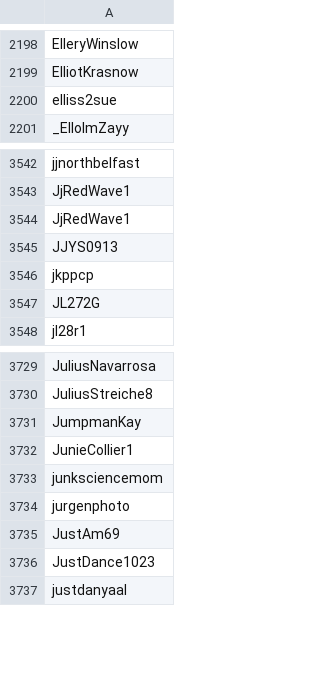
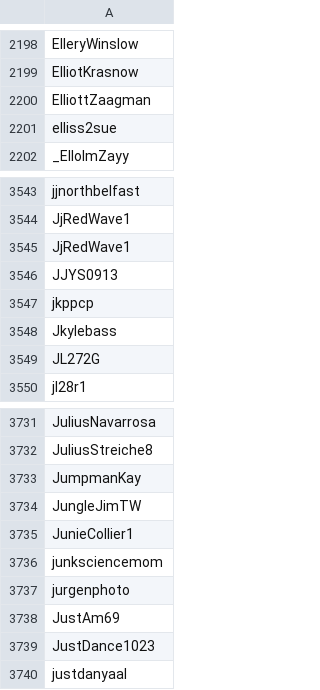
Before and after one commit to Adanufgail/BanParty, a CSV file: banlist.csv, drawn as a sheet; only a part is shown, gaps mark what is left out; the diff names each change by its address in the sheet, - before the commit and + after, or states it on an @@ line.

```diff
--- a/banlist.csv
+++ b/banlist.csv
+row 2200: ElliottZaagman
+row 3548: Jkylebass
+row 3734: JungleJimTW
```
Also changed, not shown: 9 other files.
